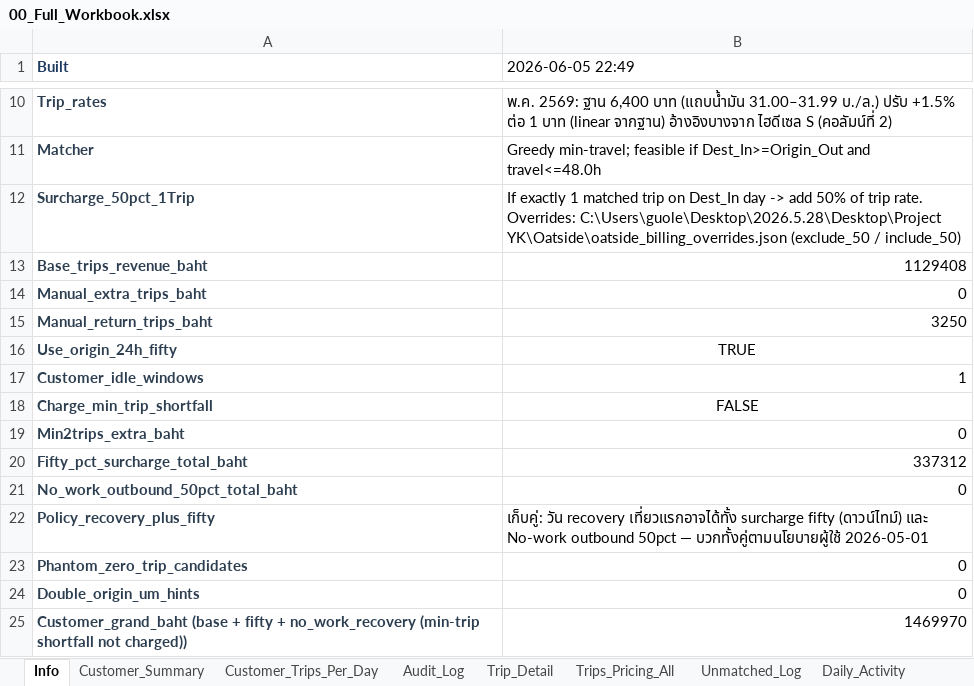
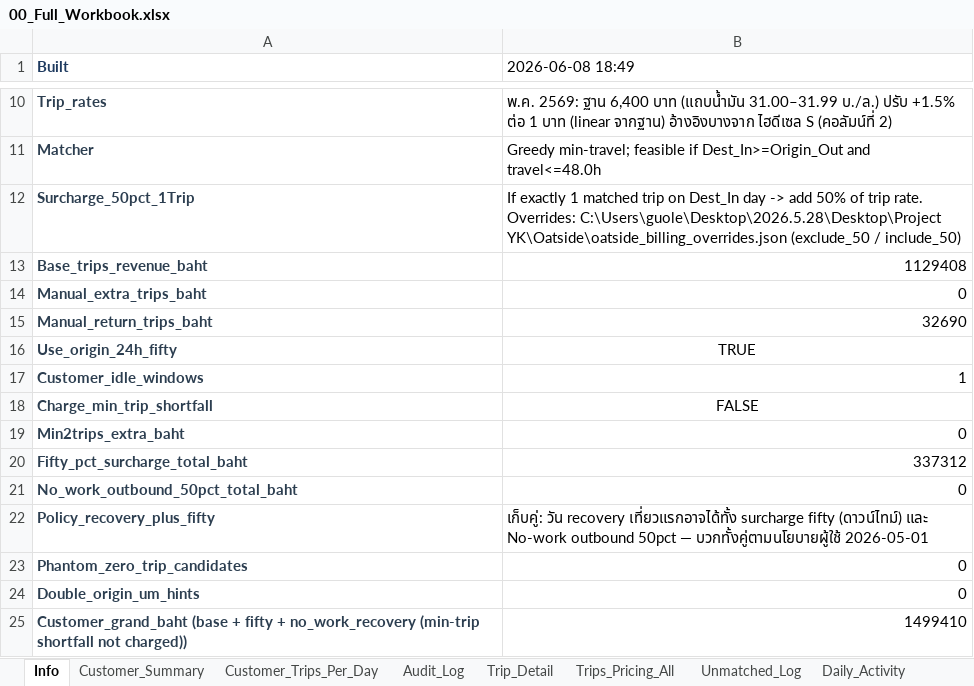
Before and after one commit to yk-logistics/transport-rate-calculator, an Excel workbook: reports/oatside-pg-2026/exports/00_Full_Workbook.xlsx, sheet Info, drawn as a sheet; only a part is shown, gaps mark what is left out; values as stored, in another font and other column widths than the file's, no borders; the diff names each change by its address in the sheet, - before the commit and + after, or states it on an @@ line.

```diff
--- a/reports/oatside-pg-2026/exports/00_Full_Workbook.xlsx (sheet Info)
+++ b/reports/oatside-pg-2026/exports/00_Full_Workbook.xlsx (sheet Info)
-B1: 2026-06-05 22:49
+B1: 2026-06-08 18:49
-B15 (2026-06-08 18:49): 3250
+B15 (2026-06-08 18:49): 32690
-B25 (2026-06-08 18:49): 1469970
+B25 (2026-06-08 18:49): 1499410
```
Also changed, not shown: sheet Manual_Return_Trips, sheet Audit_Log, sheet Plate_DestDay, sheet Trips_Pricing_All, sheet Trip_Detail, sheet Customer_Summary, reports/oatside-pg-2026/exports/02_Plate_DestDay_Daily.xlsx, reports/oatside-pg-2026/exports/04_Audit_Log.xlsx, 25 other files.
